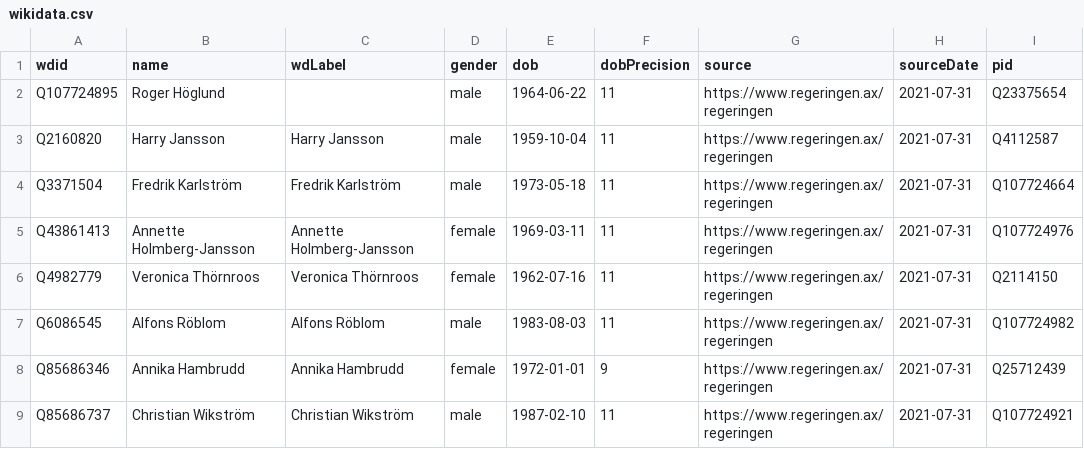
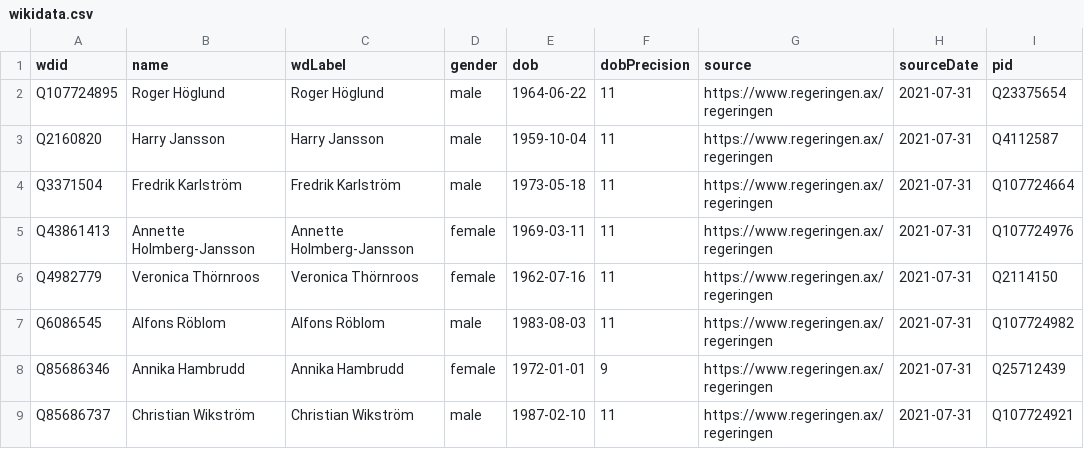
Before and after one commit to every-politician-scrapers/aland-cabinet, a CSV file: data/wikidata.csv, drawn as a sheet; only a part is shown; the diff names each change by its address in the sheet, - before the commit and + after, or states it on an @@ line.

Commit message:
Compare external sources to Wikidata

```diff
--- a/data/wikidata.csv
+++ b/data/wikidata.csv
-C2 (wdLabel): (empty)
+C2 (wdLabel): Roger Höglund
```
